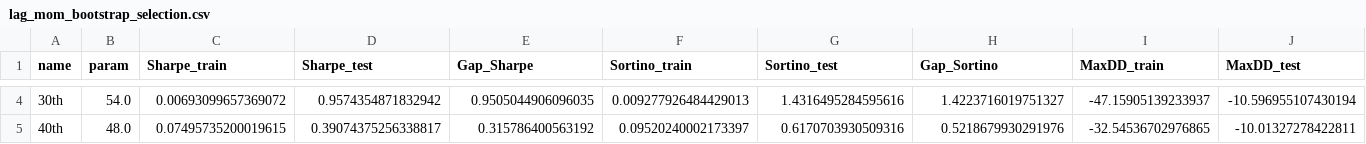
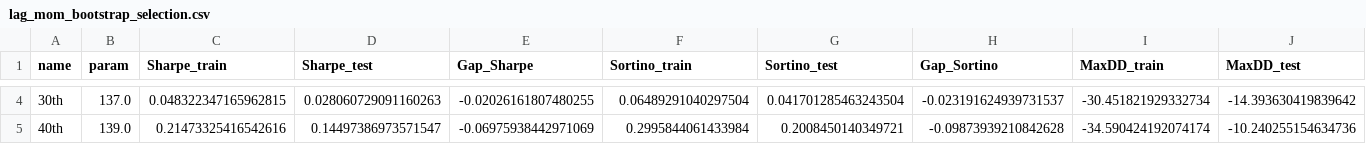
Before and after one commit to dcuoliveira/npbrs, a CSV file: src/data/outputs/results/lag_mom_bootstrap_selection.csv, drawn as a sheet; only a part is shown, gaps mark what is left out; the diff covers the shown part only; the diff names each change by its address in the sheet, - before the commit and + after, or states it on an @@ line.

```diff
--- a/src/data/outputs/results/lag_mom_bootstrap_selection.csv
+++ b/src/data/outputs/results/lag_mom_bootstrap_selection.csv
-B4 (param): 54.0
+B4 (param): 137.0
-C4 (Sharpe_train): 0.00693099657369072
+C4 (Sharpe_train): 0.048322347165962815
-D4 (Sharpe_test): 0.9574354871832942
+D4 (Sharpe_test): 0.028060729091160263
-E4 (Gap_Sharpe): 0.9505044906096035
+E4 (Gap_Sharpe): -0.02026161807480255
-F4 (Sortino_train): 0.009277926484429013
+F4 (Sortino_train): 0.06489291040297504
-G4 (Sortino_test): 1.4316495284595616
+G4 (Sortino_test): 0.041701285463243504
-H4 (Gap_Sortino): 1.4223716019751327
+H4 (Gap_Sortino): -0.023191624939731537
-I4 (MaxDD_train): -47.15905139233937
+I4 (MaxDD_train): -30.451821929332734
-J4 (MaxDD_test): -10.596955107430194
+J4 (MaxDD_test): -14.393630419839642
-B5 (param): 48.0
+B5 (param): 139.0
-C5 (Sharpe_train): 0.07495735200019615
+C5 (Sharpe_train): 0.21473325416542616
-D5 (Sharpe_test): 0.39074375256338817
+D5 (Sharpe_test): 0.14497386973571547
-E5 (Gap_Sharpe): 0.315786400563192
+E5 (Gap_Sharpe): -0.06975938442971069
-F5 (Sortino_train): 0.09520240002173397
+F5 (Sortino_train): 0.2995844061433984
-G5 (Sortino_test): 0.6170703930509316
+G5 (Sortino_test): 0.2008450140349721
-H5 (Gap_Sortino): 0.5218679930291976
+H5 (Gap_Sortino): -0.09873939210842628
-I5 (MaxDD_train): -32.54536702976865
+I5 (MaxDD_train): -34.590424192074174
-J5 (MaxDD_test): -10.01327278422811
+J5 (MaxDD_test): -10.240255154634736
```
Also changed, not shown: 112 edited cells elsewhere in this file, 7 other files.
